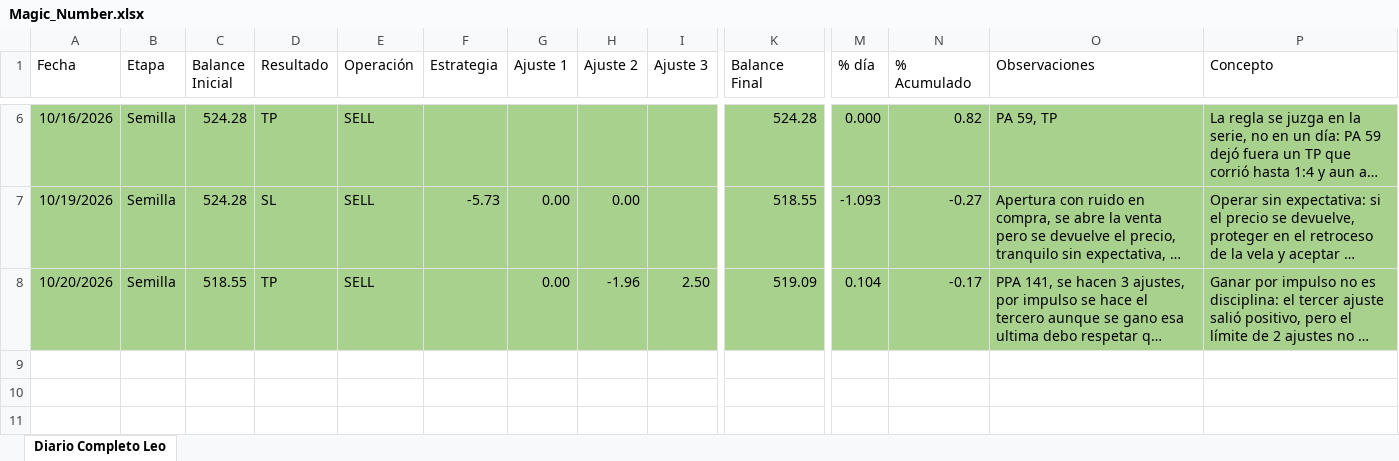
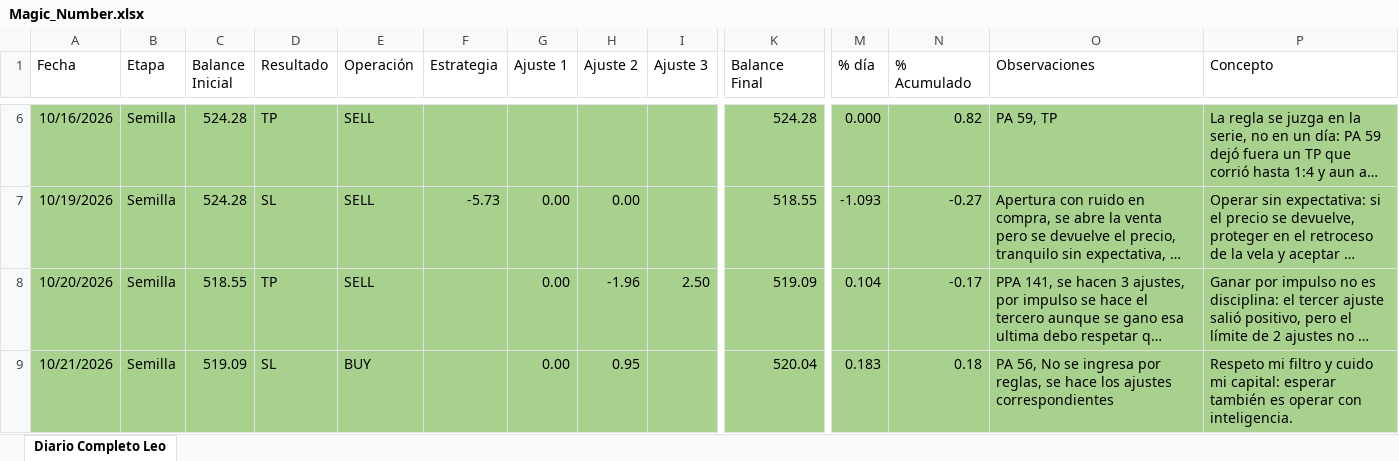
Before and after one commit to LeonArias13/Diario_GODandNasdaq, an Excel workbook: Magic_Number.xlsx, sheet Diario Completo Leo, drawn as a sheet; only a part is shown, gaps mark what is left out; long unchanged cells end in …; values as stored, in another font and other column widths than the file's, no borders; conditional formats and table styles not drawn; rows hold the shown columns only; the diff names each change by its address in the sheet, - before the commit and + after, or states it on an @@ line.

```diff
--- a/Magic_Number.xlsx (sheet Diario Completo Leo)
+++ b/Magic_Number.xlsx (sheet Diario Completo Leo)
+row 9: 10/21/2026 | Semilla | 519.09 | SL | BUY |  | 0.00 | 0.95 |  | 520.04 | 0.183 | 0.18 | PA 56, No se ingresa por reglas, se hace los ajustes correspondientes | Respeto mi filtro y cuido mi capital: esperar también es operar con inteligencia.
```
Also changed, not shown: 1 other file.
